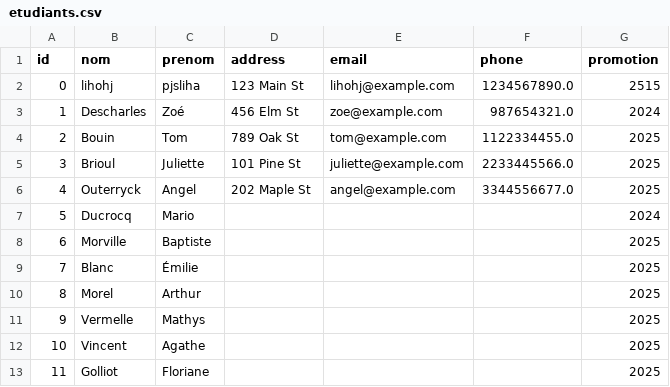
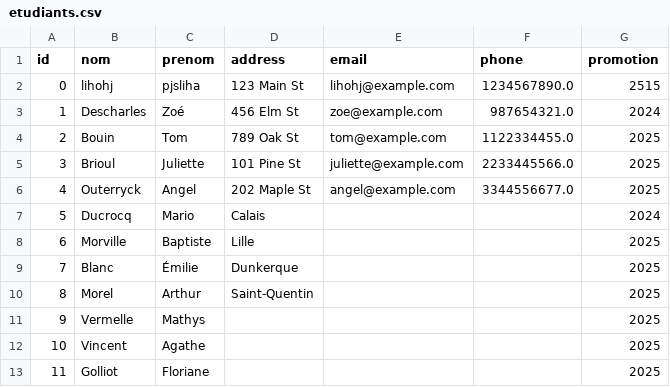
Before and after one commit to bomtouinn/app-3, a CSV file: etudiants.csv, drawn as a sheet.

```diff
--- a/etudiants.csv
+++ b/etudiants.csv
@@ -6,6 +6,6 @@ id,nom,prenom,address,email,phone,promotion
 4,Outerryck,Angel,202 Maple St,angel@example.com,3344556677.0,2025
-5,Ducrocq,Mario,,,,2024
-6,Morville,Baptiste,,,,2025
-7,Blanc,Émilie,,,,2025
-8,Morel,Arthur,,,,2025
+5,Ducrocq,Mario,Calais,,,2024
+6,Morville,Baptiste,Lille,,,2025
+7,Blanc,Émilie,Dunkerque,,,2025
+8,Morel,Arthur,Saint-Quentin,,,2025
 9,Vermelle,Mathys,,,,2025
```
Also changed, not shown: suivi.csv, 3 other files.
